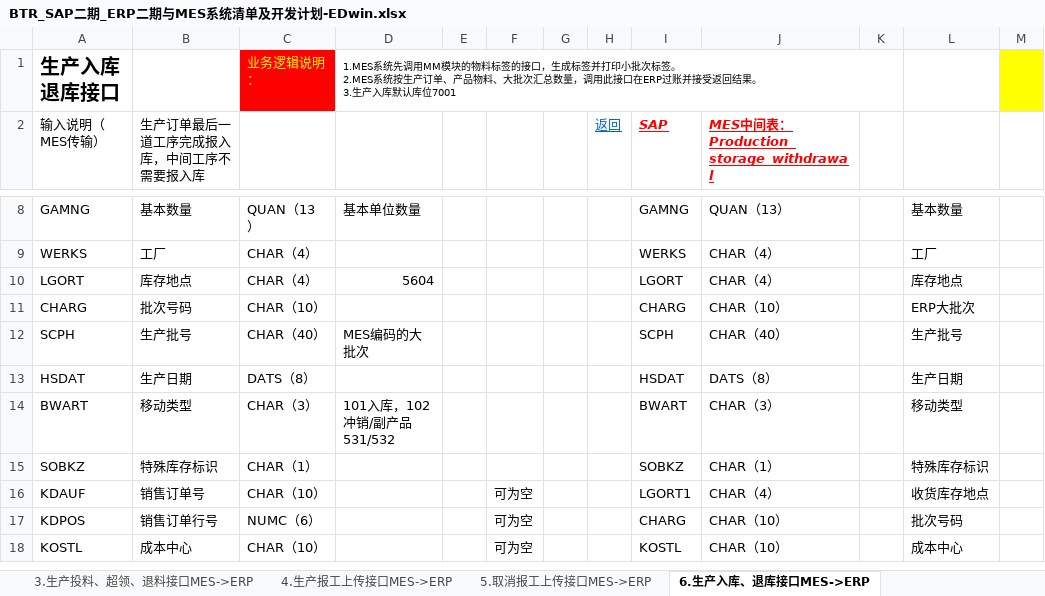
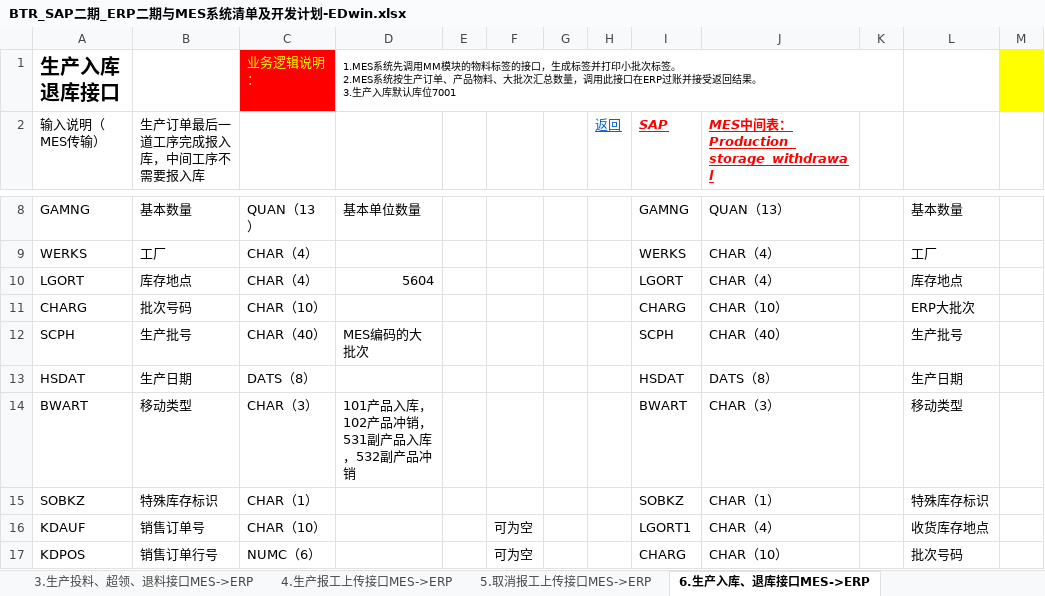
Before and after one commit to EDwinpzy/ChangZhou-BTR, an Excel workbook: 项目文档/BTR_SAP二期_ERP二期与MES系统清单及开发计划-EDwin.xlsx, sheet 6.生产入库、退库接口MES->ERP, drawn as a sheet; only a part is shown, gaps mark what is left out; the shorter side is filled out with more unchanged rows; values as stored, in another font and other column widths than the file's, no borders; the diff names each change by its address in the sheet, - before the commit and + after, or states it on an @@ line.

```diff
--- a/项目文档/BTR_SAP二期_ERP二期与MES系统清单及开发计划-EDwin.xlsx (sheet 6.生产入库、退库接口MES->ERP)
+++ b/项目文档/BTR_SAP二期_ERP二期与MES系统清单及开发计划-EDwin.xlsx (sheet 6.生产入库、退库接口MES->ERP)
-D14: 101入库，102冲销/副产品531/532
+D14: 101产品入库，102产品冲销，531副产品入库，532副产品冲销
```
Also changed, not shown: sheet 13.上下架信息回传, 17 other files.
